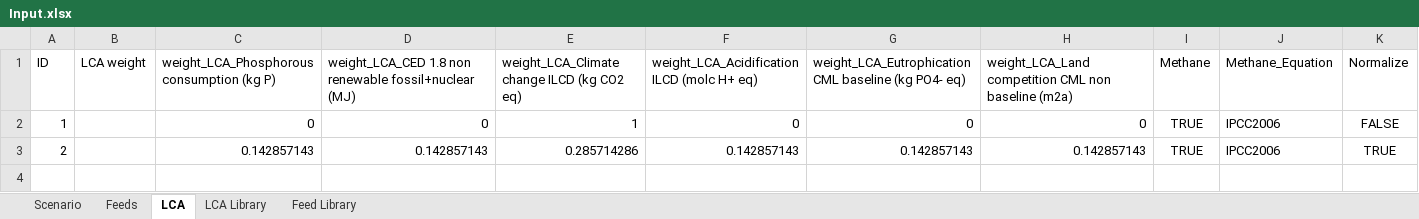
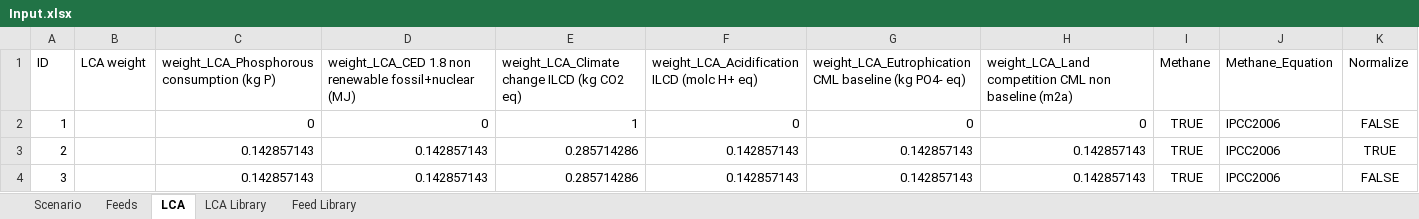
Before and after one commit to BlackNellore/GreenFeeding, an Excel workbook: Input.xlsx, sheet LCA, drawn as a sheet; values as stored, in another font and other column widths than the file's, no borders; table styles not drawn; the diff names each change by its address in the sheet, - before the commit and + after, or states it on an @@ line.

```diff
--- a/Input.xlsx (sheet LCA)
+++ b/Input.xlsx (sheet LCA)
+row 4: 3 |  | 0.142857143 | 0.142857143 | 0.285714286 | 0.142857143 | 0.142857143 | 0.142857143 | TRUE | IPCC2006 | FALSE
```
Also changed, not shown: sheet Scenario, 2 other files.
